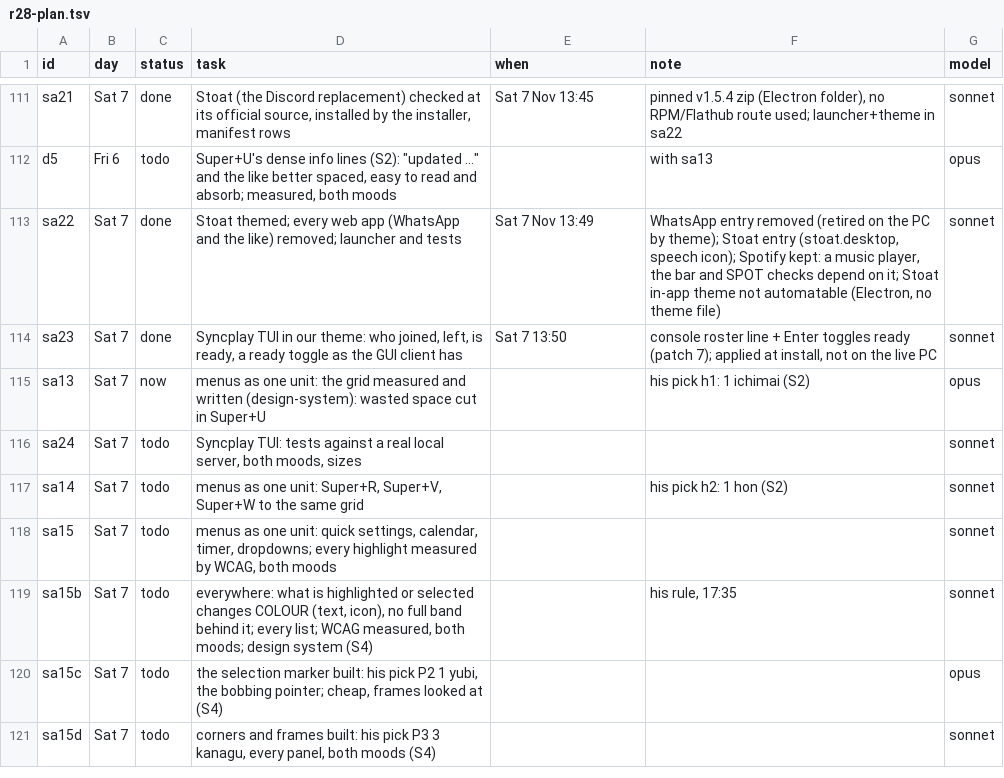
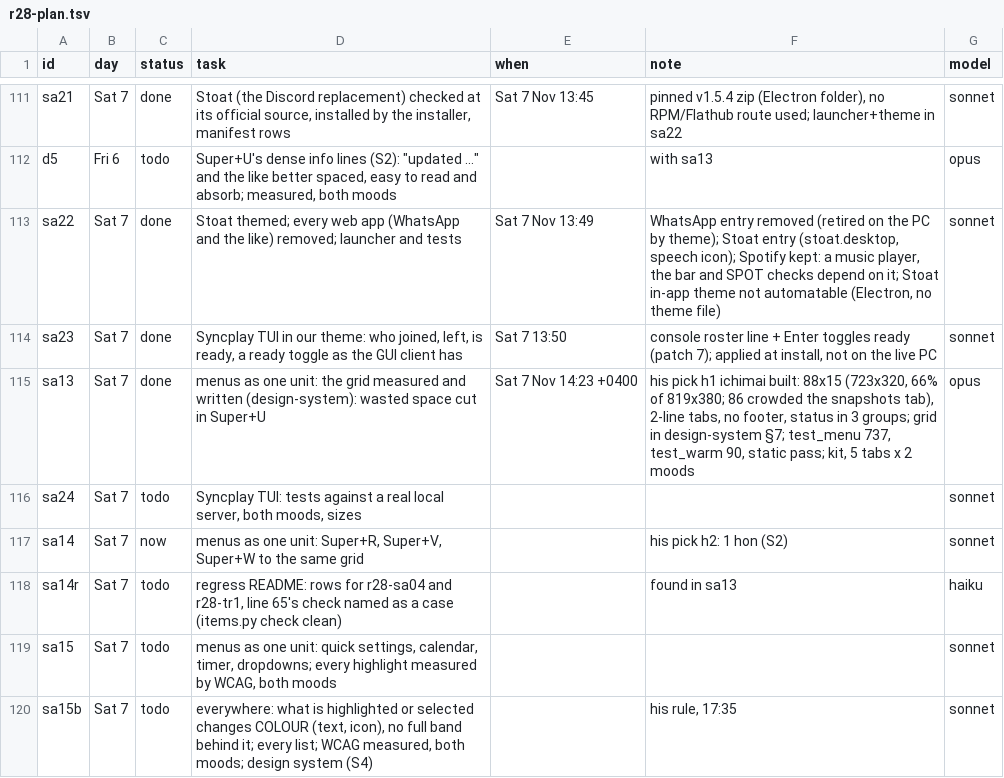
Before and after one commit to MoeDia/fedokawaii, a TSV file: .claude/notes/r28-plan.tsv, drawn as a sheet; only a part is shown, gaps mark what is left out; the shorter side is filled out with more unchanged rows.

```diff
--- a/.claude/notes/r28-plan.tsv
+++ b/.claude/notes/r28-plan.tsv
@@ -114,5 +114,6 @@ sa22	Sat 7	done	Stoat themed; every web app (WhatsApp and the like) removed; lau
 sa23	Sat 7	done	Syncplay TUI in our theme: who joined, left, is ready, a ready toggle as the GUI client has	Sat 7 13:50	console roster line + Enter toggles ready (patch 7); applied at install, not on the live PC	sonnet
-sa13	Sat 7	now	menus as one unit: the grid measured and written (design-system): wasted space cut in Super+U		his pick h1: 1 ichimai (S2)	opus
+sa13	Sat 7	done	menus as one unit: the grid measured and written (design-system): wasted space cut in Super+U	Sat 7 Nov 14:23 +0400	his pick h1 ichimai built: 88x15 (723x320, 66% of 819x380; 86 crowded the snapshots tab), 2-line tabs, no footer, status in 3 groups; grid in design-system §7; test_menu 737, test_warm 90, static pass; kit, 5 tabs x 2 moods	opus
 sa24	Sat 7	todo	Syncplay TUI: tests against a real local server, both moods, sizes			sonnet
-sa14	Sat 7	todo	menus as one unit: Super+R, Super+V, Super+W to the same grid		his pick h2: 1 hon (S2)	sonnet
+sa14	Sat 7	now	menus as one unit: Super+R, Super+V, Super+W to the same grid		his pick h2: 1 hon (S2)	sonnet
+sa14r	Sat 7	todo	regress README: rows for r28-sa04 and r28-tr1, line 65's check named as a case (items.py check clean)		found in sa13	haiku
 sa15	Sat 7	todo	menus as one unit: quick settings, calendar, timer, dropdowns; every highlight measured by WCAG, both moods			sonnet
```
Also changed, not shown: 7 other files.
